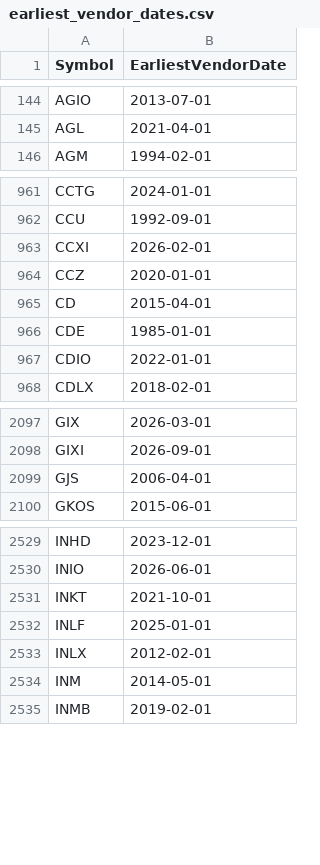
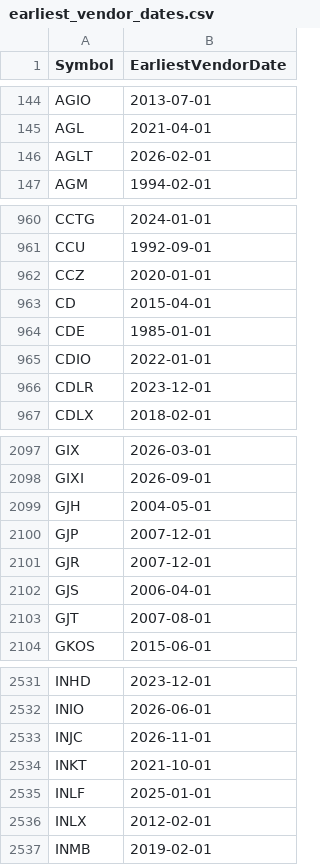
Before and after one commit to Entangled-Query/us-stocks-screener, a CSV file: data/outputs/earliest_vendor_dates.csv, drawn as a sheet; only a part is shown, gaps mark what is left out; removed rows and columns are numbered as before the commit, all else as after; the diff covers the shown part only; the diff names each change by its address in the sheet, - before the commit and + after, or states it on an @@ line.

```diff
--- a/data/outputs/earliest_vendor_dates.csv
+++ b/data/outputs/earliest_vendor_dates.csv
+row 146: AGLT | 2026-02-01
-row 963: CCXI | 2026-02-01
+row 966: CDLR | 2023-12-01
+row 2099: GJH | 2004-05-01
+row 2100: GJP | 2007-12-01
+row 2101: GJR | 2007-12-01
+row 2103: GJT | 2007-08-01
+row 2533: INJC | 2026-11-01
-row 2534: INM | 2014-05-01
```
Also changed, not shown: 11 added rows and 10 removed rows elsewhere in this file, data/cache/universe_cache.csv, data/outputs/us_symbols.csv, 4 other files.
